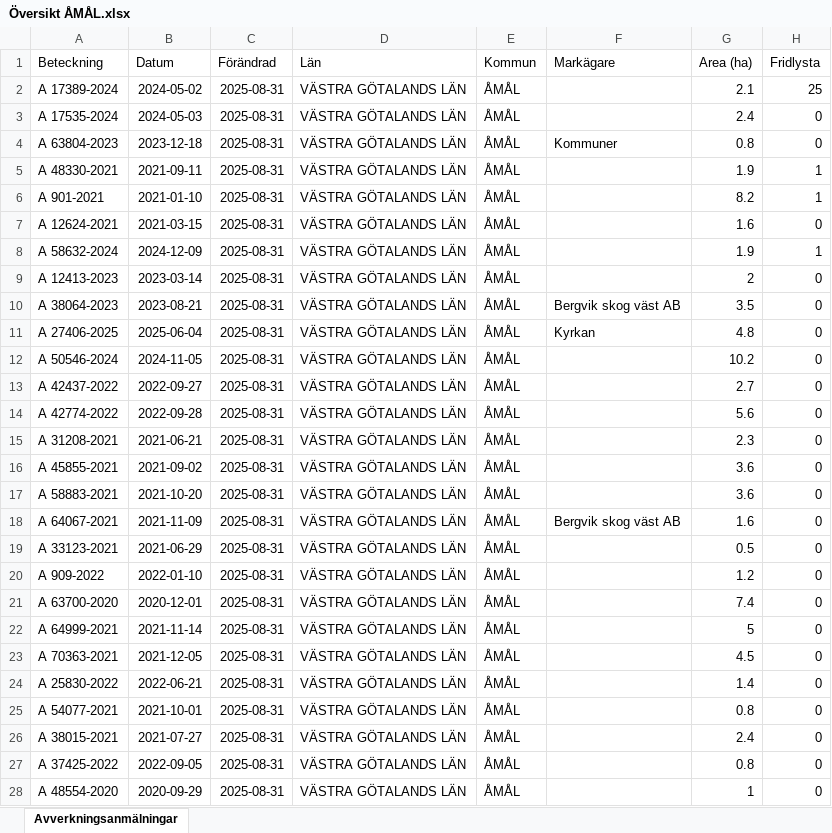
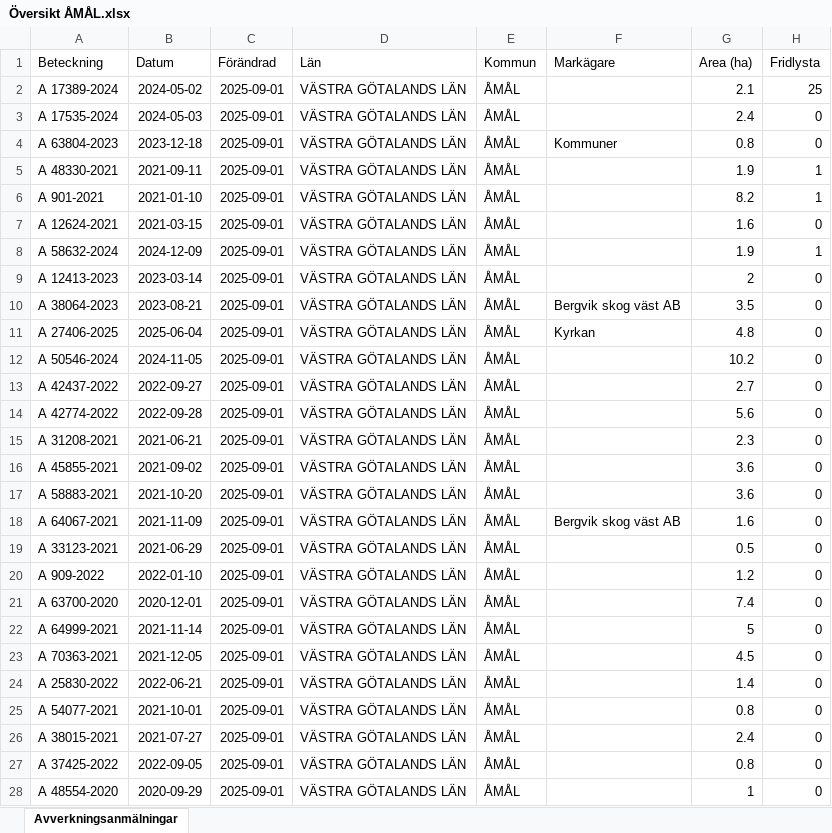
Before and after one commit to klasma/Logging_1492, an Excel workbook: Översikt ÅMÅL.xlsx, sheet Avverkningsanmälningar, drawn as a sheet; only a part is shown; values as stored, in another font and other column widths than the file's, no borders; the diff covers the shown part only; the diff names each change by its address in the sheet, - before the commit and + after, or states it on an @@ line.

```diff
--- a/Översikt ÅMÅL.xlsx (sheet Avverkningsanmälningar)
+++ b/Översikt ÅMÅL.xlsx (sheet Avverkningsanmälningar)
-C2:C28 (Förändrad): 2025-08-31
+C2:C28 (Förändrad): 2025-09-01
```
Also changed, not shown: 258 edited cells elsewhere in this sheet, artfynd/A 12413-2023 artfynd.xlsx, artfynd/A 12624-2021 artfynd.xlsx, 55 other files.
